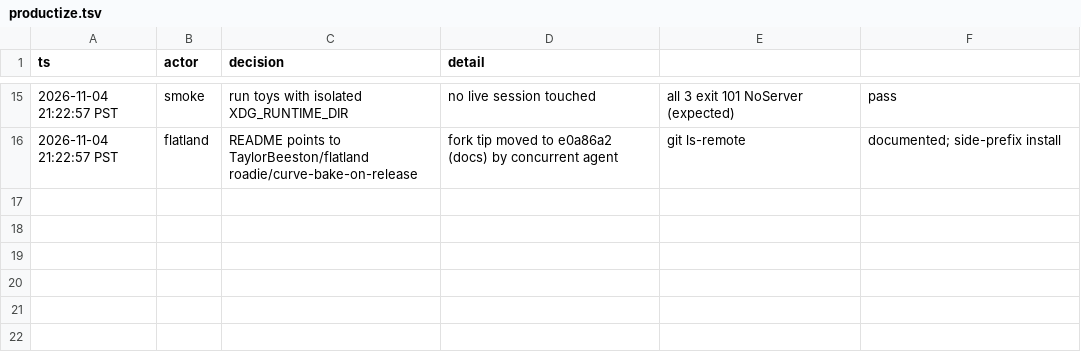
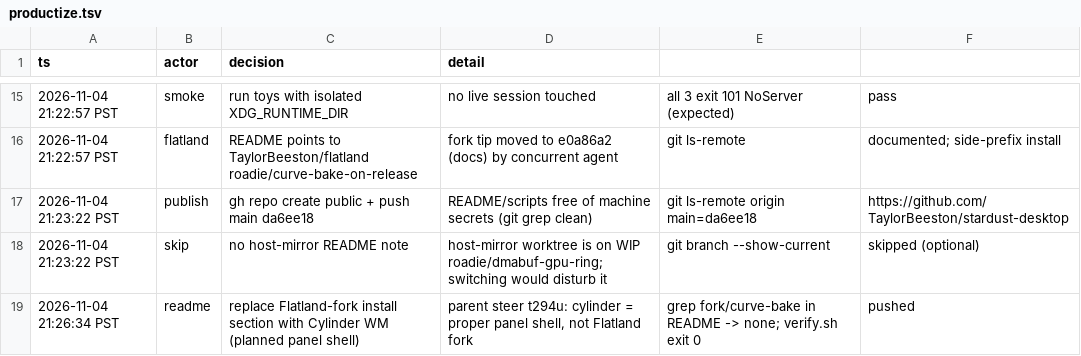
Before and after one commit to TaylorBeeston/stardust-desktop, a TSV file: .audit/productize.tsv, drawn as a sheet; only a part is shown, gaps mark what is left out; the diff names each change by its address in the sheet, - before the commit and + after, or states it on an @@ line.

Commit message:
README: cylinder WM is a planned panel shell; Flatland curve patches are a temporary experiment

```diff
--- a/.audit/productize.tsv
+++ b/.audit/productize.tsv
+row 17: 2026-11-04 21:23:22 PST | publish | gh repo create public + push main da6ee18 | README/scripts free of machine secrets (git grep clean) | git ls-remote origin main=da6ee18 | https://github.com/TaylorBeeston/stardust-desktop
+row 18: 2026-11-04 21:23:22 PST | skip | no host-mirror README note | host-mirror worktree is on WIP roadie/dmabuf-gpu-ring; switching would disturb it | git branch --show-current | skipped (optional)
+row 19: 2026-11-04 21:26:34 PST | readme | replace Flatland-fork install section with Cylinder WM (planned panel shell) | parent steer t294u: cylinder = proper panel shell, not Flatland fork | grep fork/curve-bake in README -> none; verify.sh exit 0 | pushed
```
Also changed, not shown: 2 other files.
